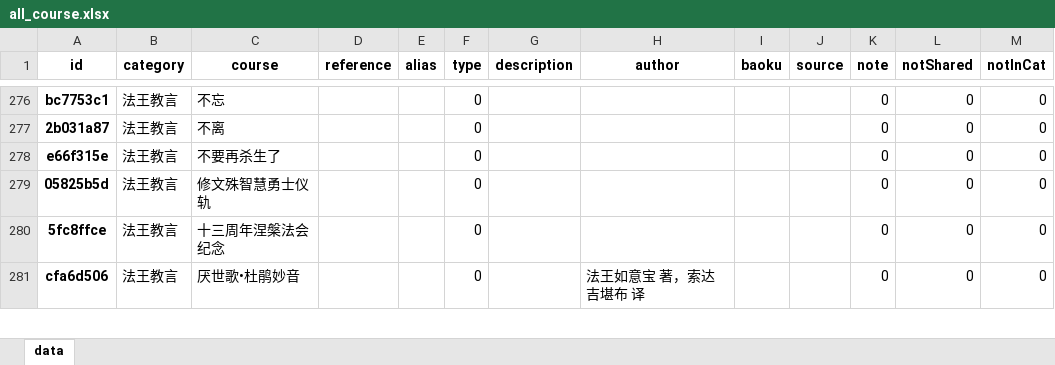
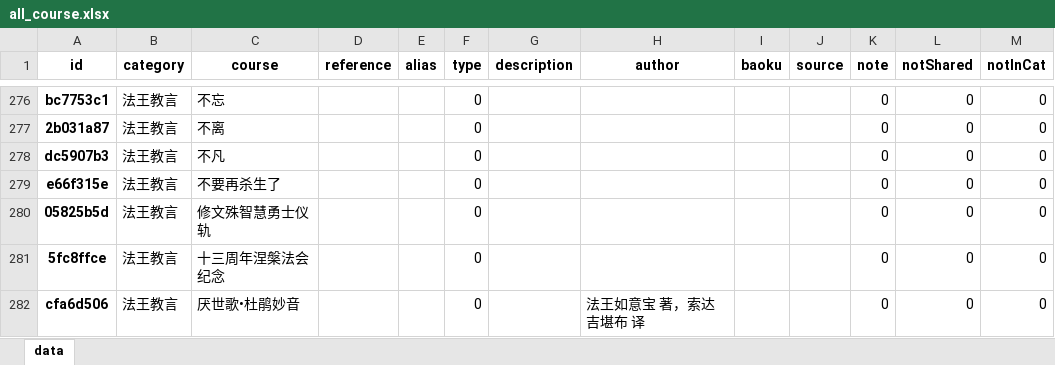
Before and after one commit to hliuleo/lamatxt, an Excel workbook: all_course.xlsx, sheet data, drawn as a sheet; only a part is shown, gaps mark what is left out; values as stored, in another font and other column widths than the file's, no borders; the diff names each change by its address in the sheet, - before the commit and + after, or states it on an @@ line.

```diff
--- a/all_course.xlsx (sheet data)
+++ b/all_course.xlsx (sheet data)
+row 278: dc5907b3 | 法王教言 | 不凡 |  |  | 0 |  |  |  |  | 0 | 0 | 0
```
Also changed, not shown: all_lesson.xlsx.
